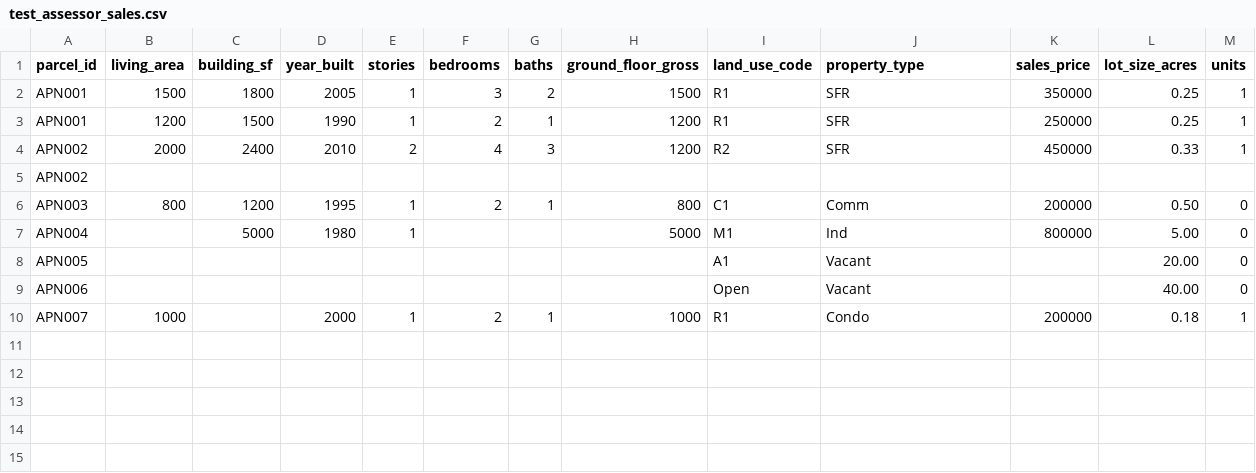
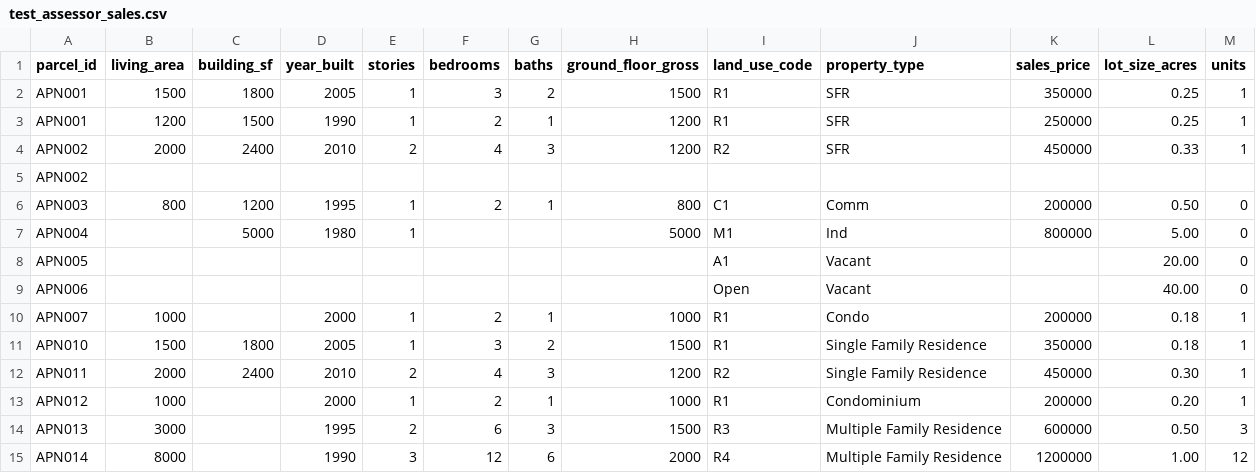
Before and after one commit to zbyte64/brewgis, a CSV file: brewgis/dbt_project/seeds/test_assessor_sales.csv, drawn as a sheet; the diff names each change by its address in the sheet, - before the commit and + after, or states it on an @@ line.

```diff
--- a/brewgis/dbt_project/seeds/test_assessor_sales.csv
+++ b/brewgis/dbt_project/seeds/test_assessor_sales.csv
+row 11: APN010 | 1500 | 1800 | 2005 | 1 | 3 | 2 | 1500 | R1 | Single Family Residence | 350000 | 0.18 | 1
+row 12: APN011 | 2000 | 2400 | 2010 | 2 | 4 | 3 | 1200 | R2 | Single Family Residence | 450000 | 0.30 | 1
+row 13: APN012 | 1000 |  | 2000 | 1 | 2 | 1 | 1000 | R1 | Condominium | 200000 | 0.20 | 1
+row 14: APN013 | 3000 |  | 1995 | 2 | 6 | 3 | 1500 | R3 | Multiple Family Residence | 600000 | 0.50 | 3
+row 15: APN014 | 8000 |  | 1990 | 3 | 12 | 6 | 2000 | R4 | Multiple Family Residence | 1200000 | 1.00 | 12
```
Also changed, not shown: brewgis/dbt_project/seeds/test_assessor_parcels.csv, 4 other files.
